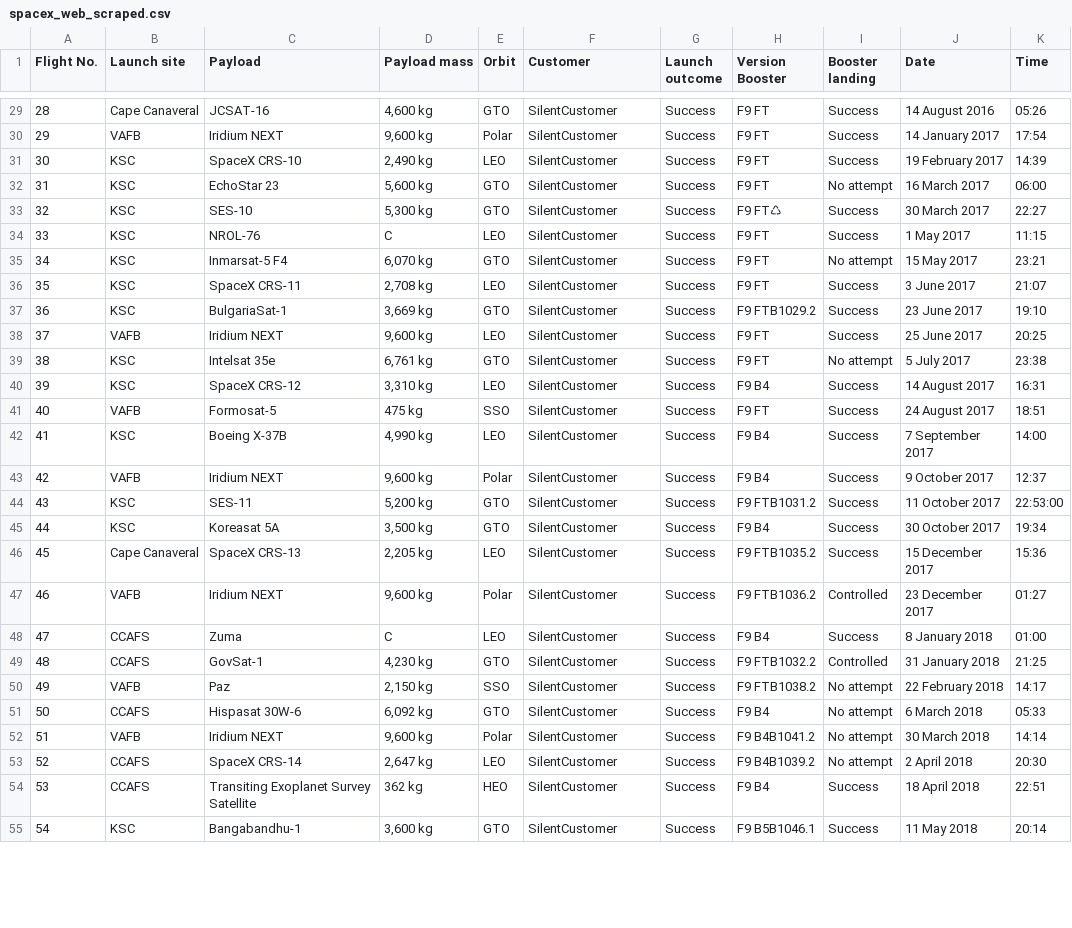
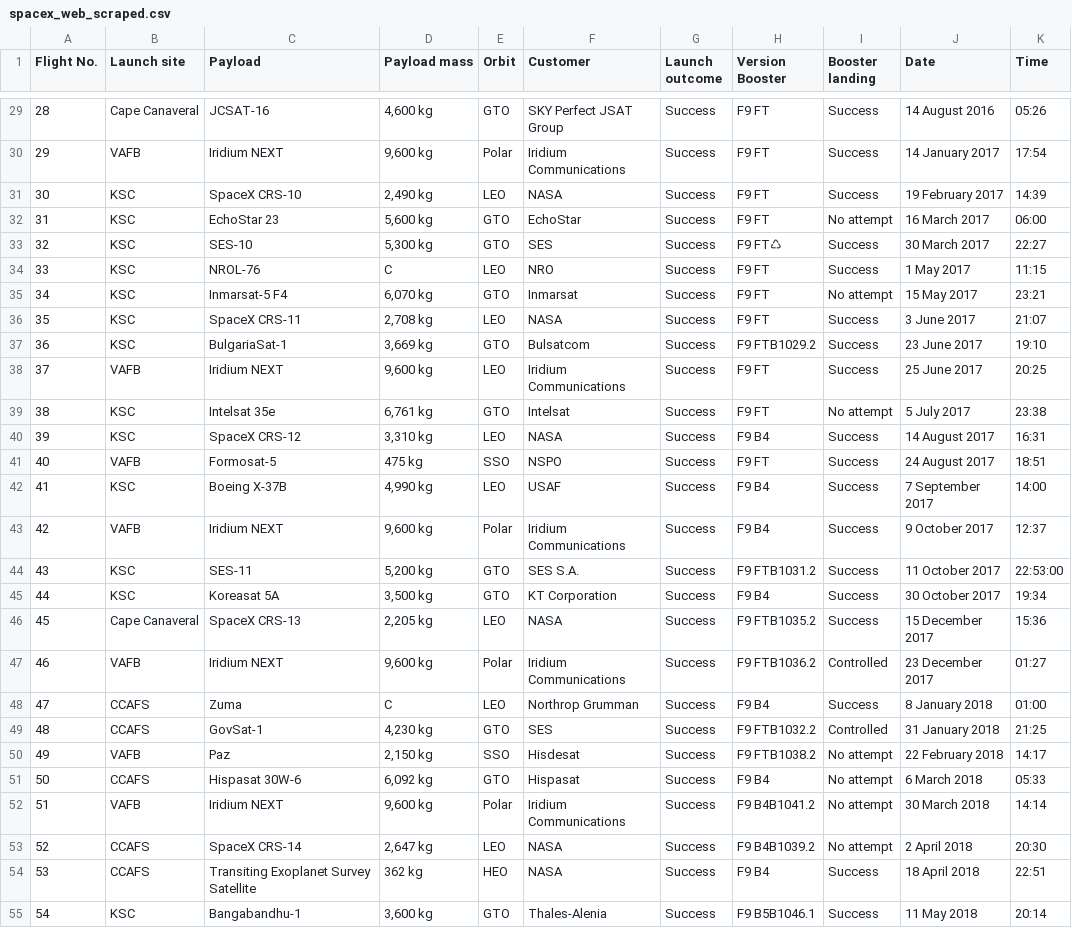
Before and after one commit to myredex/space_company, a CSV file: spacex_web_scraped.csv, drawn as a sheet; only a part is shown, gaps mark what is left out; the diff covers the shown part only.

```diff
--- a/spacex_web_scraped.csv
+++ b/spacex_web_scraped.csv
@@ -47,44 +47,44 @@ Flight No.,Launch site,Payload,Payload mass,Orbit,Customer,Launch outcome,Versio
-28,Cape Canaveral,JCSAT-16,"4,600 kg",GTO,SilentCustomer,"Success
-",F9 FT,Success,14 August 2016,05:26
-29,VAFB,Iridium NEXT,"9,600 kg",Polar,SilentCustomer,"Success
-",F9 FT,Success,14 January 2017,17:54
-30,KSC,SpaceX CRS-10,"2,490 kg",LEO,SilentCustomer,"Success
-",F9 FT,Success,19 February 2017,14:39
-31,KSC,EchoStar 23,"5,600 kg",GTO,SilentCustomer,"Success
-",F9 FT,No attempt,16 March 2017,06:00
-32,KSC,SES-10,"5,300 kg",GTO,SilentCustomer,Success,F9 FT♺,Success,30 March 2017,22:27
-33,KSC,NROL-76,C,LEO,SilentCustomer,"Success
-",F9 FT,Success,1 May 2017,11:15
-34,KSC,Inmarsat-5 F4,"6,070 kg",GTO,SilentCustomer,"Success
-",F9 FT,No attempt,15 May 2017,23:21
-35,KSC,SpaceX CRS-11,"2,708 kg",LEO,SilentCustomer,"Success
-",F9 FT,Success,3 June 2017,21:07
-36,KSC,BulgariaSat-1,"3,669 kg",GTO,SilentCustomer,"Success
-",F9 FTB1029.2,Success,23 June 2017,19:10
-37,VAFB,Iridium NEXT,"9,600 kg",LEO,SilentCustomer,"Success
-",F9 FT,Success,25 June 2017,20:25
-38,KSC,Intelsat 35e,"6,761 kg",GTO,SilentCustomer,"Success
-",F9 FT,No attempt,5 July 2017,23:38
-39,KSC,SpaceX CRS-12,"3,310 kg",LEO,SilentCustomer,"Success
-",F9 B4,Success,14 August 2017,16:31
-40,VAFB,Formosat-5,475 kg,SSO,SilentCustomer,"Success
-",F9 FT,Success,24 August 2017,18:51
-41,KSC,Boeing X-37B,"4,990 kg",LEO,SilentCustomer,"Success
-",F9 B4,Success,7 September 2017,14:00
-42,VAFB,Iridium NEXT,"9,600 kg",Polar,SilentCustomer,"Success
-",F9 B4,Success,9 October 2017,12:37
-43,KSC,SES-11,"5,200 kg",GTO,SilentCustomer,"Success
-",F9 FTB1031.2,Success,11 October 2017,22:53:00
-44,KSC,Koreasat 5A,"3,500 kg",GTO,SilentCustomer,"Success
-",F9 B4,Success,30 October 2017,19:34
-45,Cape Canaveral,SpaceX CRS-13,"2,205 kg",LEO,SilentCustomer,"Success
-",F9 FTB1035.2,Success,15 December 2017,15:36
-46,VAFB,Iridium NEXT,"9,600 kg",Polar,SilentCustomer,Success,F9 FTB1036.2,Controlled,23 December 2017,01:27
-47,CCAFS,Zuma,C,LEO,SilentCustomer,Success,F9 B4,Success,8 January 2018,01:00
-48,CCAFS,GovSat-1,"4,230 kg",GTO,SilentCustomer,Success,F9 FTB1032.2,Controlled,31 January 2018,21:25
-49,VAFB,Paz,"2,150 kg",SSO,SilentCustomer,Success,F9 FTB1038.2,No attempt,22 February 2018,14:17
-50,CCAFS,Hispasat 30W-6,"6,092 kg",GTO,SilentCustomer,Success,F9 B4,No attempt,6 March 2018,05:33
-51,VAFB,Iridium NEXT,"9,600 kg",Polar,SilentCustomer,Success,F9 B4B1041.2,No attempt,30 March 2018,14:14
-52,CCAFS,SpaceX CRS-14,"2,647 kg",LEO,SilentCustomer,Success,F9 B4B1039.2,No attempt,2 April 2018,20:30
-53,CCAFS,Transiting Exoplanet Survey Satellite,362 kg,HEO,SilentCustomer,Success,F9 B4,Success,18 April 2018,22:51
-54,KSC,Bangabandhu-1,"3,600 kg",GTO,SilentCustomer,Success,F9 B5B1046.1,Success,11 May 2018,20:14
+28,Cape Canaveral,JCSAT-16,"4,600 kg",GTO,SKY Perfect JSAT Group,"Success
+",F9 FT,Success,14 August 2016,05:26
+29,VAFB,Iridium NEXT,"9,600 kg",Polar,Iridium Communications,"Success
+",F9 FT,Success,14 January 2017,17:54
+30,KSC,SpaceX CRS-10,"2,490 kg",LEO,NASA,"Success
+",F9 FT,Success,19 February 2017,14:39
+31,KSC,EchoStar 23,"5,600 kg",GTO,EchoStar,"Success
+",F9 FT,No attempt,16 March 2017,06:00
+32,KSC,SES-10,"5,300 kg",GTO,SES,Success,F9 FT♺,Success,30 March 2017,22:27
+33,KSC,NROL-76,C,LEO,NRO,"Success
+",F9 FT,Success,1 May 2017,11:15
+34,KSC,Inmarsat-5 F4,"6,070 kg",GTO,Inmarsat,"Success
+",F9 FT,No attempt,15 May 2017,23:21
+35,KSC,SpaceX CRS-11,"2,708 kg",LEO,NASA,"Success
+",F9 FT,Success,3 June 2017,21:07
+36,KSC,BulgariaSat-1,"3,669 kg",GTO,Bulsatcom,"Success
+",F9 FTB1029.2,Success,23 June 2017,19:10
+37,VAFB,Iridium NEXT,"9,600 kg",LEO,Iridium Communications,"Success
+",F9 FT,Success,25 June 2017,20:25
+38,KSC,Intelsat 35e,"6,761 kg",GTO,Intelsat,"Success
+",F9 FT,No attempt,5 July 2017,23:38
+39,KSC,SpaceX CRS-12,"3,310 kg",LEO,NASA,"Success
+",F9 B4,Success,14 August 2017,16:31
+40,VAFB,Formosat-5,475 kg,SSO,NSPO,"Success
+",F9 FT,Success,24 August 2017,18:51
+41,KSC,Boeing X-37B,"4,990 kg",LEO,USAF,"Success
+",F9 B4,Success,7 September 2017,14:00
+42,VAFB,Iridium NEXT,"9,600 kg",Polar,Iridium Communications,"Success
+",F9 B4,Success,9 October 2017,12:37
+43,KSC,SES-11,"5,200 kg",GTO,SES S.A.,"Success
+",F9 FTB1031.2,Success,11 October 2017,22:53:00
+44,KSC,Koreasat 5A,"3,500 kg",GTO,KT Corporation,"Success
+",F9 B4,Success,30 October 2017,19:34
+45,Cape Canaveral,SpaceX CRS-13,"2,205 kg",LEO,NASA,"Success
+",F9 FTB1035.2,Success,15 December 2017,15:36
+46,VAFB,Iridium NEXT,"9,600 kg",Polar,Iridium Communications,Success,F9 FTB1036.2,Controlled,23 December 2017,01:27
+47,CCAFS,Zuma,C,LEO,Northrop Grumman,Success,F9 B4,Success,8 January 2018,01:00
+48,CCAFS,GovSat-1,"4,230 kg",GTO,SES,Success,F9 FTB1032.2,Controlled,31 January 2018,21:25
+49,VAFB,Paz,"2,150 kg",SSO,Hisdesat,Success,F9 FTB1038.2,No attempt,22 February 2018,14:17
+50,CCAFS,Hispasat 30W-6,"6,092 kg",GTO,Hispasat,Success,F9 B4,No attempt,6 March 2018,05:33
+51,VAFB,Iridium NEXT,"9,600 kg",Polar,Iridium Communications,Success,F9 B4B1041.2,No attempt,30 March 2018,14:14
+52,CCAFS,SpaceX CRS-14,"2,647 kg",LEO,NASA,Success,F9 B4B1039.2,No attempt,2 April 2018,20:30
+53,CCAFS,Transiting Exoplanet Survey Satellite,362 kg,HEO,NASA,Success,F9 B4,Success,18 April 2018,22:51
+54,KSC,Bangabandhu-1,"3,600 kg",GTO,Thales-Alenia,Success,F9 B5B1046.1,Success,11 May 2018,20:14
```
Also changed, not shown: 94 edited cells elsewhere in this file, 1 other file.
